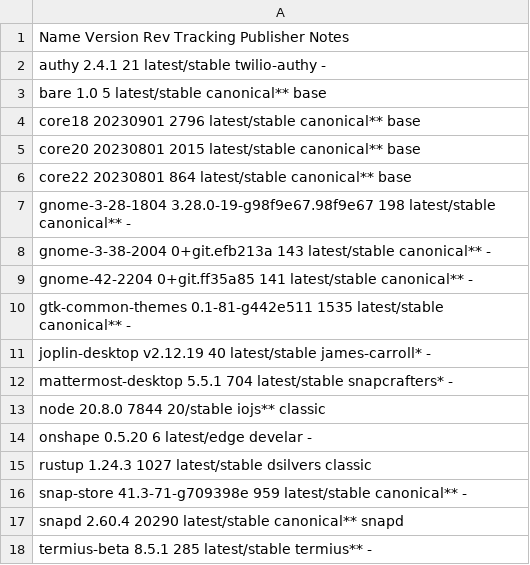
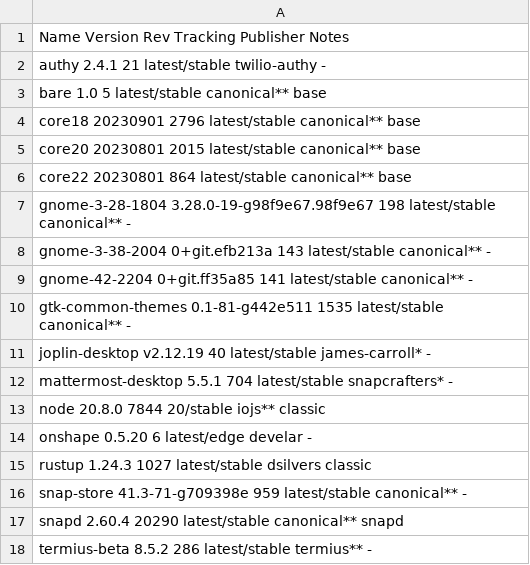
Before and after one commit to tribbloid/ubuntu-quick-setup, a CSV file: packages/__snapshot/snap.csv, drawn as a sheet.

```diff
--- a/packages/__snapshot/snap.csv
+++ b/packages/__snapshot/snap.csv
@@ -17,2 +17,2 @@ snap-store          41.3-71-g709398e            959    latest/stable  canonical*
 snapd               2.60.4                      20290  latest/stable  canonical**     snapd
-termius-beta        8.5.1                       285    latest/stable  termius**       -
+termius-beta        8.5.2                       286    latest/stable  termius**       -
```
Also changed, not shown: packages/__snapshot/apt.csv, packages/__snapshot/flatpak.csv, 4 other files.
